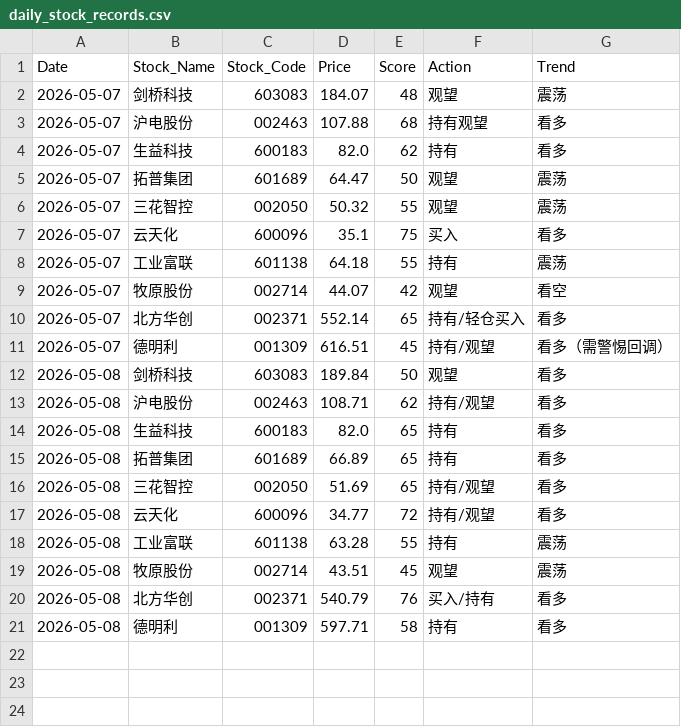
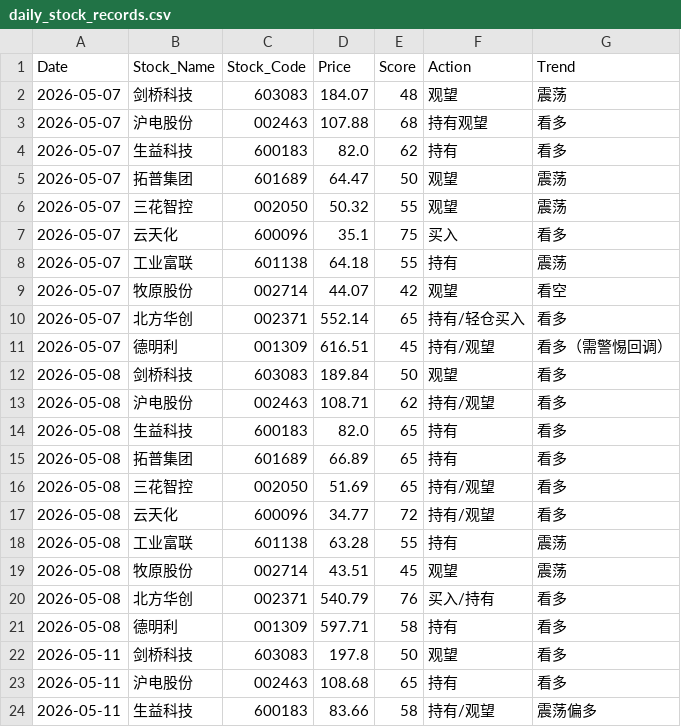
Before and after one commit to shawnZheng3927/daily_stock_analysis, a CSV file: daily_stock_records.csv, drawn as a sheet; the diff names each change by its address in the sheet, - before the commit and + after, or states it on an @@ line.

```diff
--- a/daily_stock_records.csv
+++ b/daily_stock_records.csv
+row 22: 2026-05-11 | 剑桥科技 | 603083 | 197.8 | 50 | 观望 | 看多
+row 23: 2026-05-11 | 沪电股份 | 002463 | 108.68 | 65 | 持有 | 看多
+row 24: 2026-05-11 | 生益科技 | 600183 | 83.66 | 58 | 持有/观望 | 震荡偏多
```
